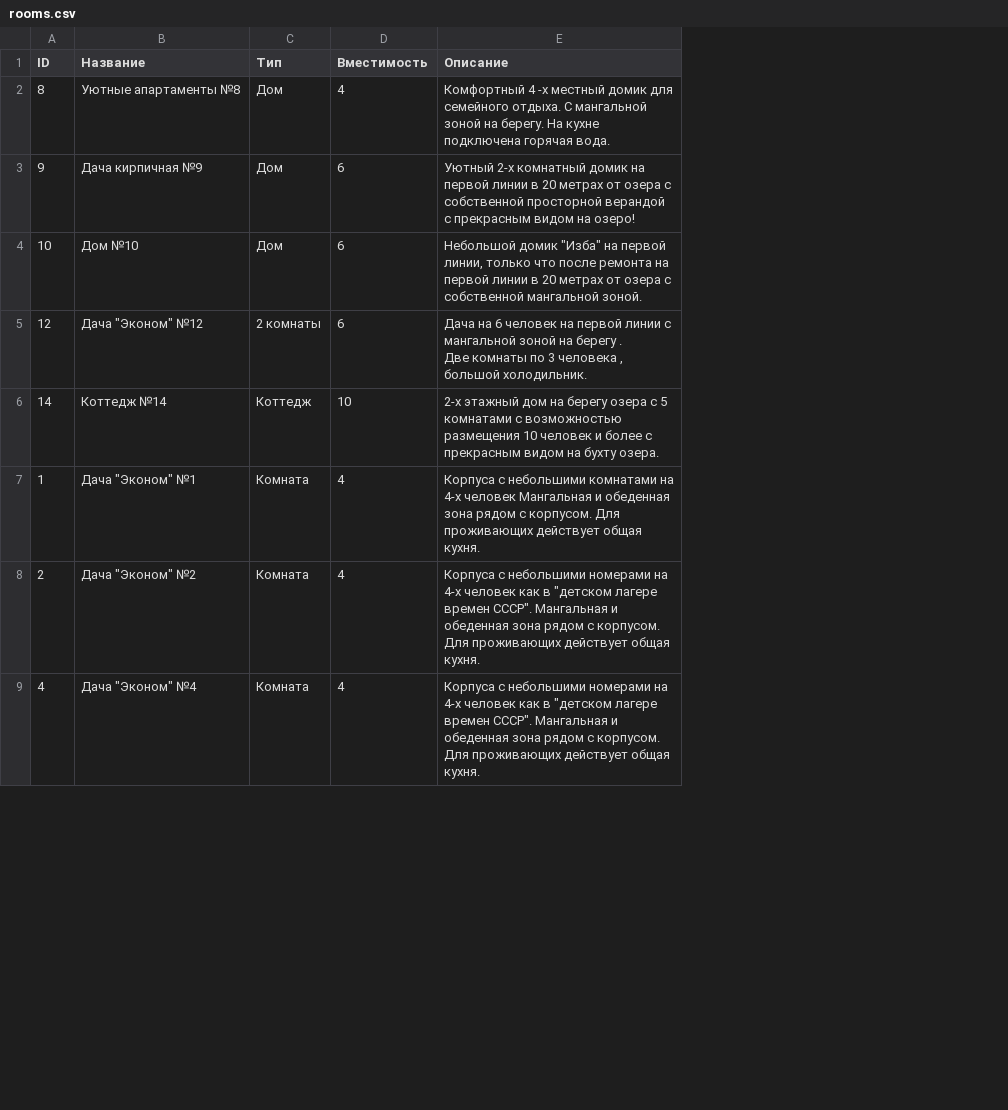
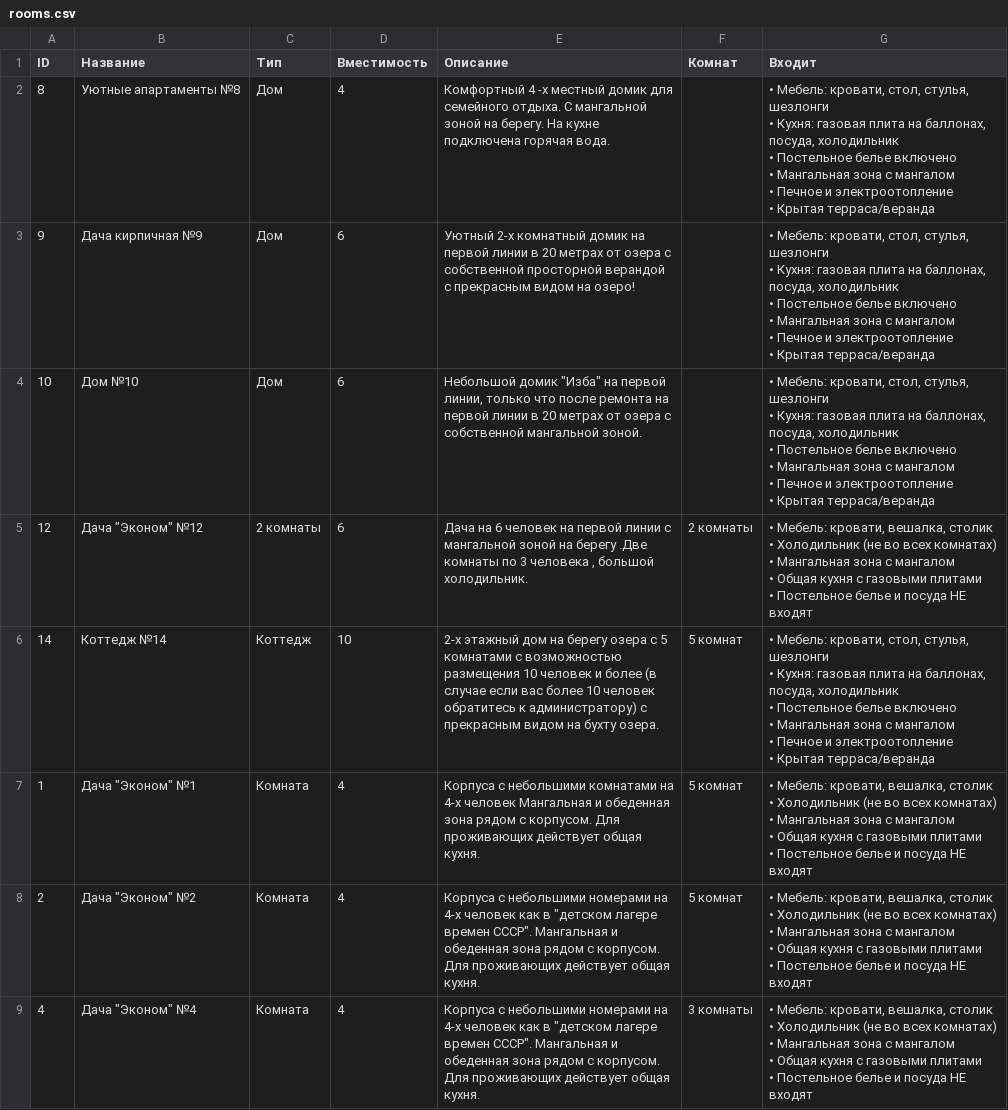
Before and after one commit to JustProject174/goldensandstgbot1, a CSV file: rooms/rooms.csv, drawn as a sheet; only a part is shown; ↵ is a line break in a cell; the diff names each change by its address in the sheet, - before the commit and + after, or states it on an @@ line.

```diff
--- a/rooms/rooms.csv
+++ b/rooms/rooms.csv
+column F (Комнат), rows 5-9: 2 комнаты | 5 комнат | 5 комнат | 5 комнат | 3 комнаты
+column G (Входит), rows 2-9: • Мебель: кровати, стол, стулья, шезлонги ↵ • Кухня: газовая плита на баллонах, посуда, холодильник ↵ • Постельное белье включено ↵ • Мангальная зона с мангалом ↵ • Печное и электроотопление ↵ • Крытая терраса/веранда | • Мебель: кровати, стол, стулья, шезлонги ↵ • Кухня: газовая плита на баллонах, посуда, холодильник ↵ • Постельное белье включено ↵ • Мангальная зона с мангалом ↵ • Печное и электроотопление ↵ • Крытая терраса/веранда | • Мебель: кровати, стол, стулья, шезлонги ↵ • Кухня: газовая плита на баллонах, посуда, холодильник ↵ • Постельное белье включено ↵ • Мангальная зона с мангалом ↵ • Печное и электроотопление ↵ • Крытая терраса/веранда | • Мебель: кровати, вешалка, столик ↵ • Холодильник (не во всех комнатах) ↵ • Мангальная зона с мангалом ↵ • Общая кухня с газовыми плитами ↵ • Постельное белье и посуда НЕ входят | • Мебель: кровати, стол, стулья, шезлонги ↵ • Кухня: газовая плита на баллонах, посуда, холодильник ↵ • Постельное белье включено ↵ • Мангальная зона с мангалом ↵ • Печное и электроотопление ↵ • Крытая терраса/веранда | • Мебель: кровати, вешалка, столик ↵ • Холодильник (не во всех комнатах) ↵ • Мангальная зона с мангалом ↵ • Общая кухня с газовыми плитами ↵ • Постельное белье и посуда НЕ входят | • Мебель: кровати, вешалка, столик ↵ • Холодильник (не во всех комнатах) ↵ • Мангальная зона с мангалом ↵ • Общая кухня с газовыми плитами ↵ • Постельное белье и посуда НЕ входят | • Мебель: кровати, вешалка, столик ↵ • Холодильник (не во всех комнатах) ↵ • Мангальная зона с мангалом ↵ • Общая кухня с газовыми плитами ↵ • Постельное белье и посуда НЕ входят
-E5 (Описание): …на берегу . ↵ Две комнаты по…
+E5 (Описание): …на берегу .Две комнаты по…
-E6 (Описание): …и более с прекрасным…
+E6 (Описание): …и более (в случае если вас более 10 человек обратитесь к администратору) с прекрасным…
```
Also changed, not shown: 4 other files.
